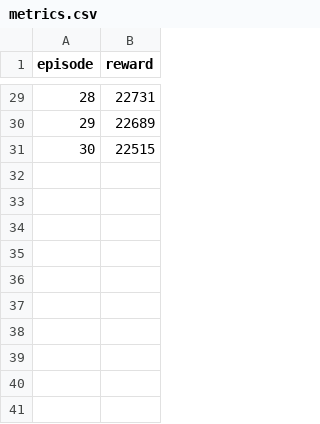
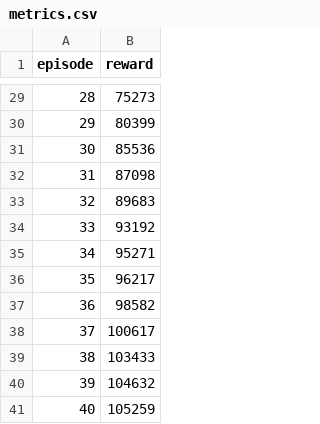
Before and after one commit to pharrera/478-Final-Project, a CSV file: artifacts/release/metrics.csv, drawn as a sheet; only a part is shown, gaps mark what is left out; the diff covers the shown part only.

```diff
--- a/artifacts/release/metrics.csv
+++ b/artifacts/release/metrics.csv
@@ -29,3 +29,13 @@ episode,reward
-28,22731
-29,22689
-30,22515
+28,75273
+29,80399
+30,85536
+31,87098
+32,89683
+33,93192
+34,95271
+35,96217
+36,98582
+37,100617
+38,103433
+39,104632
+40,105259
```
Also changed, not shown: 27 edited cells elsewhere in this file, 10 other files.
